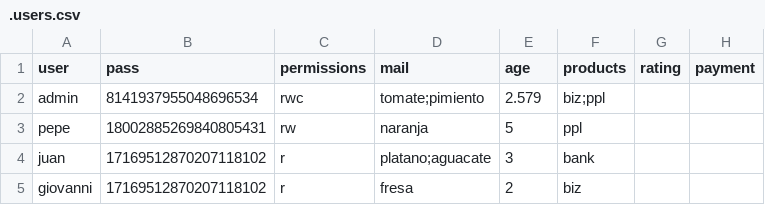
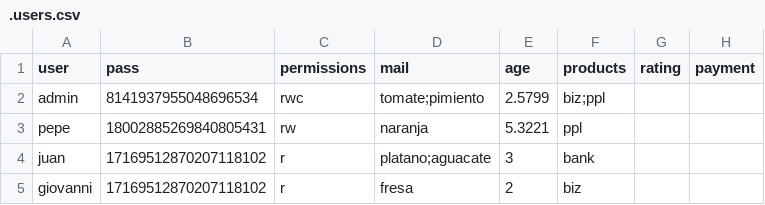
Before and after one commit to pablo-pg/FIS-2021-P6-DesarrolloAgil, a CSV file: code/data/.users.csv, drawn as a sheet.

```diff
--- a/code/data/.users.csv
+++ b/code/data/.users.csv
@@ -1,4 +1,4 @@
 user,pass,permissions,mail,age,products,rating,payment
-admin,8141937955048696534,rwc,tomate;pimiento,2.579,biz;ppl
-pepe,18002885269840805431,rw,naranja,5,ppl
+admin,8141937955048696534,rwc,tomate;pimiento,2.5799,biz;ppl
+pepe,18002885269840805431,rw,naranja,5.3221,ppl
 juan,17169512870207118102,r,platano;aguacate,3,bank
```
Also changed, not shown: 5 other files.
